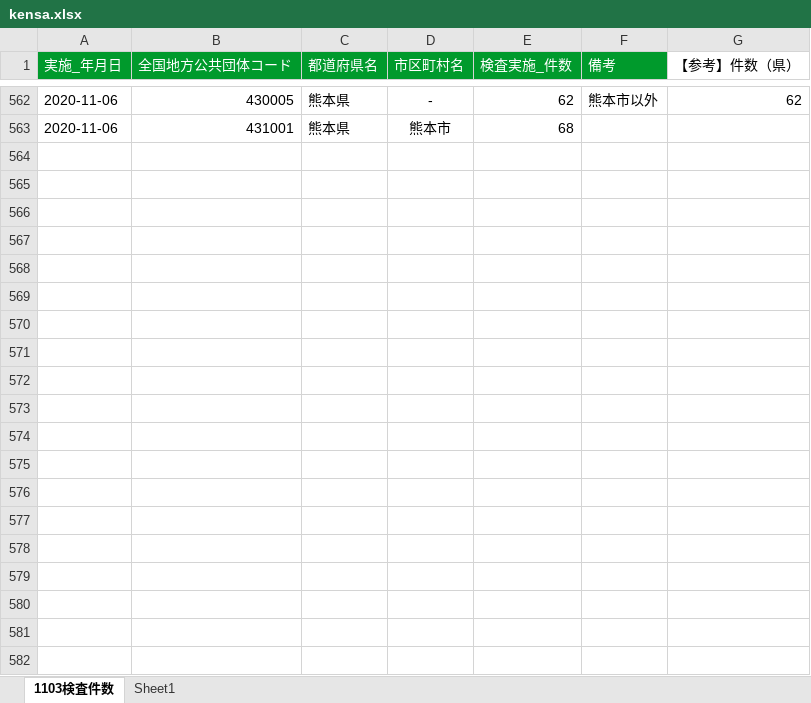
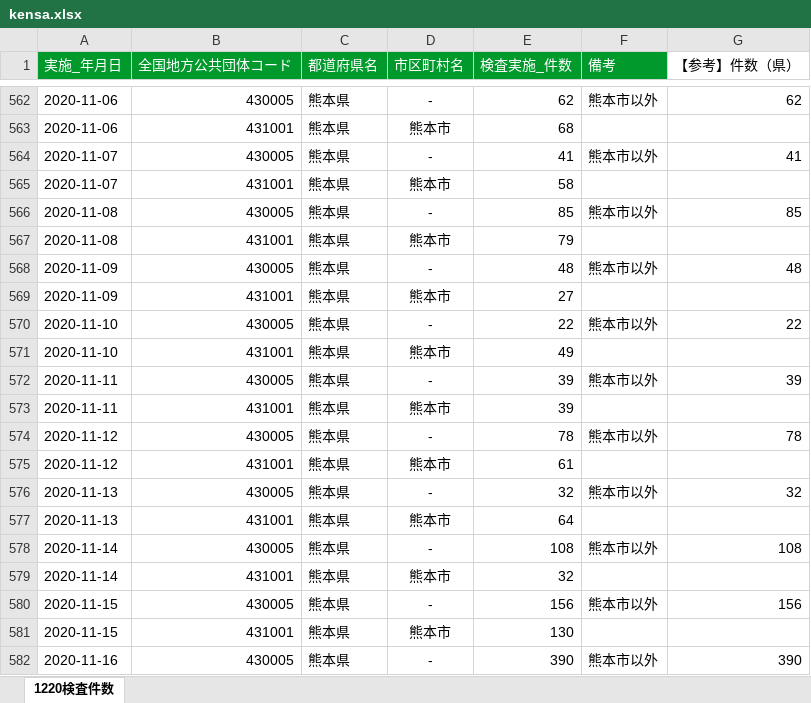
Before and after one commit to makoragi/kumamoto-covid19, an Excel workbook: data/kensa.xlsx, sheet 1220検査件数, drawn as a sheet; only a part is shown, gaps mark what is left out; values as stored, in another font and other column widths than the file's, no borders; the diff covers the shown part only; the diff names each change by its address in the sheet, - before the commit and + after, or states it on an @@ line.

```diff
--- a/data/kensa.xlsx (sheet 1220検査件数)
+++ b/data/kensa.xlsx (sheet 1220検査件数)
-sheet tab: 1103検査件数
+sheet tab: 1220検査件数
-sheet tab: Sheet1
+row 564: 2020-11-07 | 430005 | 熊本県 | - | 41 | 熊本市以外 | 41
+row 565: 2020-11-07 | 431001 | 熊本県 | 熊本市 | 58
+row 566: 2020-11-08 | 430005 | 熊本県 | - | 85 | 熊本市以外 | 85
+row 567: 2020-11-08 | 431001 | 熊本県 | 熊本市 | 79
+row 568: 2020-11-09 | 430005 | 熊本県 | - | 48 | 熊本市以外 | 48
+row 569: 2020-11-09 | 431001 | 熊本県 | 熊本市 | 27
+row 570: 2020-11-10 | 430005 | 熊本県 | - | 22 | 熊本市以外 | 22
+row 571: 2020-11-10 | 431001 | 熊本県 | 熊本市 | 49
+row 572: 2020-11-11 | 430005 | 熊本県 | - | 39 | 熊本市以外 | 39
+row 573: 2020-11-11 | 431001 | 熊本県 | 熊本市 | 39
+row 574: 2020-11-12 | 430005 | 熊本県 | - | 78 | 熊本市以外 | 78
+row 575: 2020-11-12 | 431001 | 熊本県 | 熊本市 | 61
+row 576: 2020-11-13 | 430005 | 熊本県 | - | 32 | 熊本市以外 | 32
+row 577: 2020-11-13 | 431001 | 熊本県 | 熊本市 | 64
+row 578: 2020-11-14 | 430005 | 熊本県 | - | 108 | 熊本市以外 | 108
+row 579: 2020-11-14 | 431001 | 熊本県 | 熊本市 | 32
+row 580: 2020-11-15 | 430005 | 熊本県 | - | 156 | 熊本市以外 | 156
+row 581: 2020-11-15 | 431001 | 熊本県 | 熊本市 | 130
+row 582: 2020-11-16 | 430005 | 熊本県 | - | 390 | 熊本市以外 | 390
```
Also changed, not shown: 69 added rows and 89 edited cells elsewhere in this sheet, data/kanja.xlsx, data/soudan.xlsx, 2 other files.
